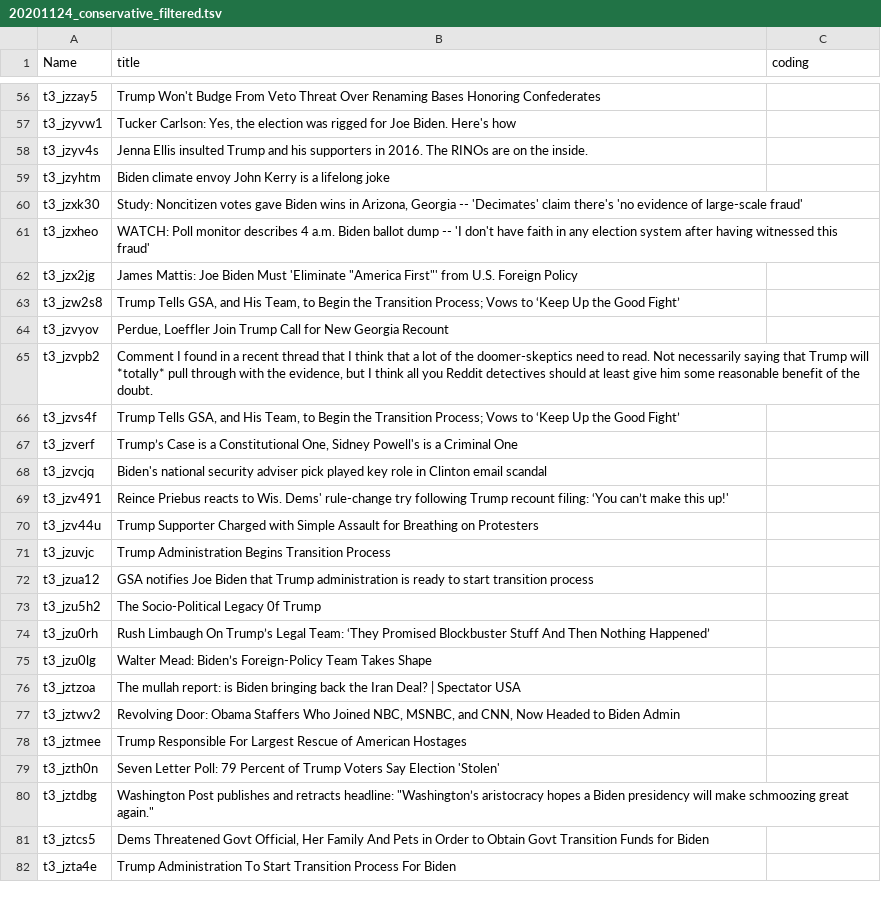
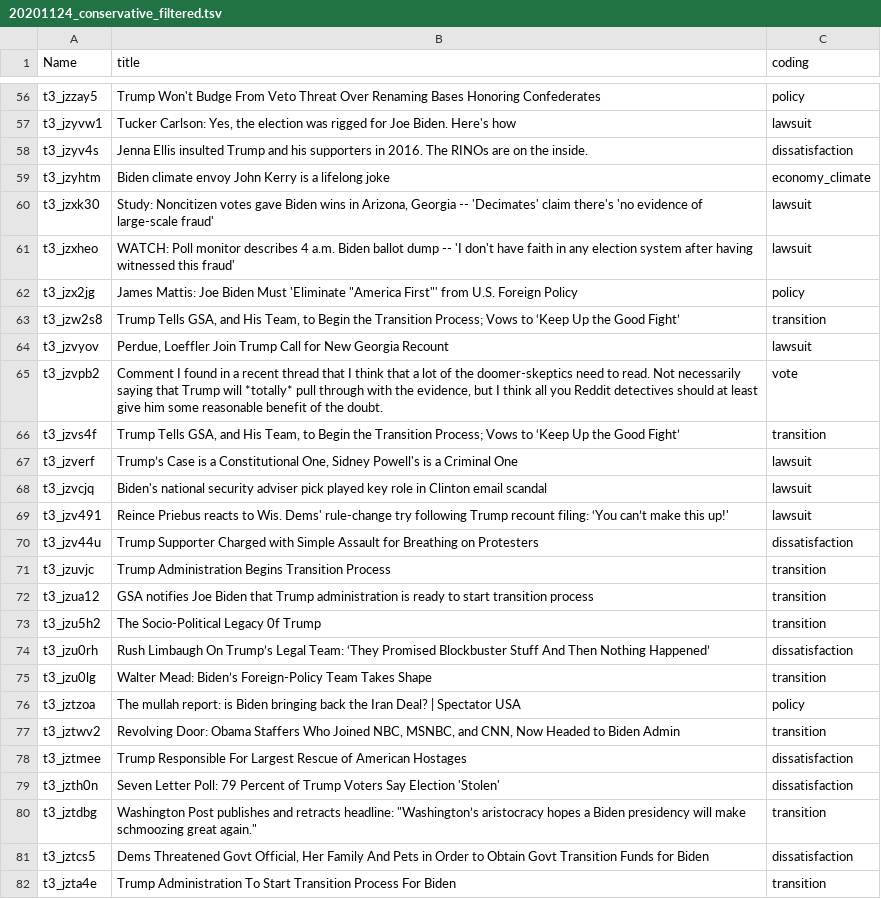
Before and after one commit to xiaooubai/COMP-598-Final-Project, a TSV file: data/Cristian_annotation/20201124_conservative_filtered.tsv, drawn as a sheet; only a part is shown, gaps mark what is left out; the diff covers the shown part only; the diff names each change by its address in the sheet, - before the commit and + after, or states it on an @@ line.

```diff
--- a/data/Cristian_annotation/20201124_conservative_filtered.tsv
+++ b/data/Cristian_annotation/20201124_conservative_filtered.tsv
-C56 (coding): (empty)
+C56 (coding): policy
-C57 (coding): (empty)
+C57 (coding): lawsuit
-C58 (coding): (empty)
+C58 (coding): dissatisfaction
-C59 (coding): (empty)
+C59 (coding): economy_climate
-C60:C61 (coding): (empty)
+C60:C61 (coding): lawsuit
-C62 (coding): (empty)
+C62 (coding): policy
-C63 (coding): (empty)
+C63 (coding): transition
-C64 (coding): (empty)
+C64 (coding): lawsuit
-C65 (coding): (empty)
+C65 (coding): vote
-C66 (coding): (empty)
+C66 (coding): transition
-C67:C69 (coding): (empty)
+C67:C69 (coding): lawsuit
-C70 (coding): (empty)
+C70 (coding): dissatisfaction
-C71:C73 (coding): (empty)
+C71:C73 (coding): transition
-C74 (coding): (empty)
+C74 (coding): dissatisfaction
-C75 (coding): (empty)
+C75 (coding): transition
-C76 (coding): (empty)
+C76 (coding): policy
-C77 (coding): (empty)
+C77 (coding): transition
-C78:C79 (coding): (empty)
+C78:C79 (coding): dissatisfaction
-C80 (coding): (empty)
+C80 (coding): transition
-C81 (coding): (empty)
+C81 (coding): dissatisfaction
-C82 (coding): (empty)
+C82 (coding): transition
```
Also changed, not shown: 74 edited cells elsewhere in this file.
